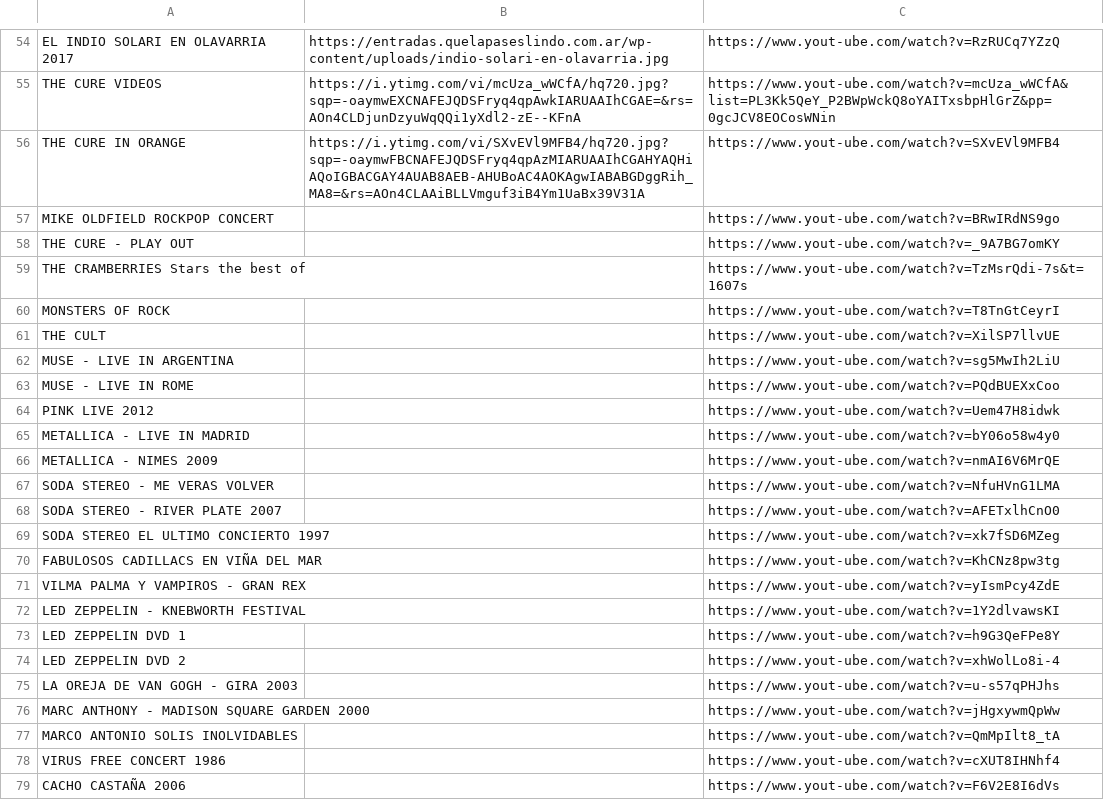
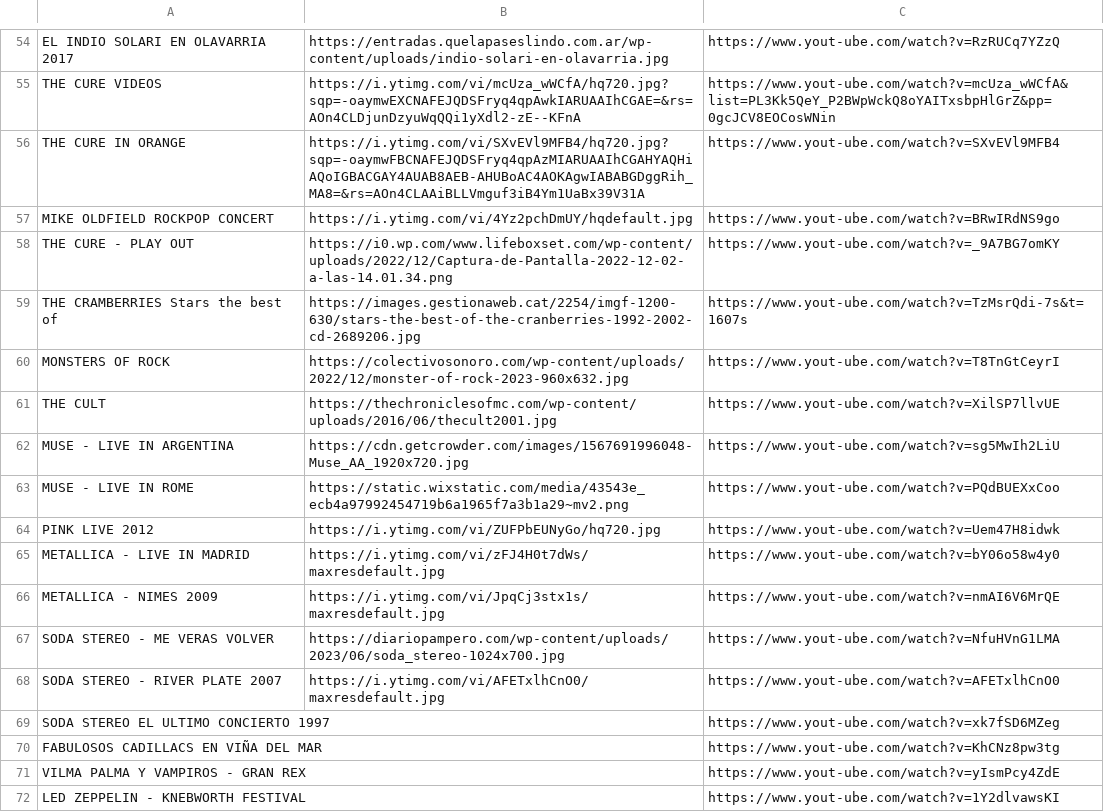
Before and after one commit to galvanoteca2001/FLOW, a CSV file: movie.csv, drawn as a sheet; only a part is shown, gaps mark what is left out; the shorter side is filled out with more unchanged rows.

Commit message:
Update movie.csv

```diff
--- a/movie.csv
+++ b/movie.csv
@@ -56,14 +56,14 @@ THE CURE VIDEOS,https://i.ytimg.com/vi/mcUza_wWCfA/hq720.jpg?sqp=-oaymwEXCNAFEJQ
 THE CURE IN ORANGE,https://i.ytimg.com/vi/SXvEVl9MFB4/hq720.jpg?sqp=-oaymwFBCNAFEJQDSFryq4qpAzMIARUAAIhCGAHYAQHiAQoIGBACGAY4AUAB8AEB-AHUBoAC4AOKAgwIABABGDggRih_MA8=&rs=AOn4CLAAiBLLVmguf3iB4Ym1UaBx39V31A,https://www.yout-ube.com/watch?v=SXvEVl9MFB4
-MIKE OLDFIELD ROCKPOP CONCERT,,https://www.yout-ube.com/watch?v=BRwIRdNS9go
-THE CURE - PLAY OUT,,https://www.yout-ube.com/watch?v=_9A7BG7omKY
-THE CRAMBERRIES Stars the best of,,https://www.yout-ube.com/watch?v=TzMsrQdi-7s&t=1607s
-MONSTERS OF ROCK,,https://www.yout-ube.com/watch?v=T8TnGtCeyrI
-THE CULT,,https://www.yout-ube.com/watch?v=XilSP7llvUE
-MUSE - LIVE IN ARGENTINA,,https://www.yout-ube.com/watch?v=sg5MwIh2LiU
-MUSE - LIVE IN ROME,,https://www.yout-ube.com/watch?v=PQdBUEXxCoo
-PINK LIVE 2012,,https://www.yout-ube.com/watch?v=Uem47H8idwk
-METALLICA - LIVE IN MADRID,,https://www.yout-ube.com/watch?v=bY06o58w4y0
-METALLICA - NIMES 2009,,https://www.yout-ube.com/watch?v=nmAI6V6MrQE
-SODA STEREO - ME VERAS VOLVER,,https://www.yout-ube.com/watch?v=NfuHVnG1LMA
-SODA STEREO - RIVER PLATE 2007,,https://www.yout-ube.com/watch?v=AFETxlhCnO0
+MIKE OLDFIELD ROCKPOP CONCERT,https://i.ytimg.com/vi/4Yz2pchDmUY/hqdefault.jpg,https://www.yout-ube.com/watch?v=BRwIRdNS9go
+THE CURE - PLAY OUT,https://i0.wp.com/www.lifeboxset.com/wp-content/uploads/2022/12/Captura-de-Pantalla-2022-12-02-a-las-14.01.34.png,https://www.yout-ube.com/watch?v=_9A7BG7omKY
+THE CRAMBERRIES Stars the best of,https://images.gestionaweb.cat/2254/imgf-1200-630/stars-the-best-of-the-cranberries-1992-2002-cd-2689206.jpg,https://www.yout-ube.com/watch?v=TzMsrQdi-7s&t=1607s
+MONSTERS OF ROCK,https://colectivosonoro.com/wp-content/uploads/2022/12/monster-of-rock-2023-960x632.jpg,https://www.yout-ube.com/watch?v=T8TnGtCeyrI
+THE CULT,https://thechroniclesofmc.com/wp-content/uploads/2016/06/thecult2001.jpg,https://www.yout-ube.com/watch?v=XilSP7llvUE
+MUSE - LIVE IN ARGENTINA,https://cdn.getcrowder.com/images/1567691996048-Muse_AA_1920x720.jpg,https://www.yout-ube.com/watch?v=sg5MwIh2LiU
+MUSE - LIVE IN ROME,https://static.wixstatic.com/media/43543e_ecb4a97992454719b6a1965f7a3b1a29~mv2.png,https://www.yout-ube.com/watch?v=PQdBUEXxCoo
+PINK LIVE 2012,https://i.ytimg.com/vi/ZUFPbEUNyGo/hq720.jpg,https://www.yout-ube.com/watch?v=Uem47H8idwk
+METALLICA - LIVE IN MADRID,https://i.ytimg.com/vi/zFJ4H0t7dWs/maxresdefault.jpg,https://www.yout-ube.com/watch?v=bY06o58w4y0
+METALLICA - NIMES 2009,https://i.ytimg.com/vi/JpqCj3stx1s/maxresdefault.jpg,https://www.yout-ube.com/watch?v=nmAI6V6MrQE
+SODA STEREO - ME VERAS VOLVER,https://diariopampero.com/wp-content/uploads/2023/06/soda_stereo-1024x700.jpg,https://www.yout-ube.com/watch?v=NfuHVnG1LMA
+SODA STEREO - RIVER PLATE 2007,https://i.ytimg.com/vi/AFETxlhCnO0/maxresdefault.jpg,https://www.yout-ube.com/watch?v=AFETxlhCnO0
 SODA STEREO EL ULTIMO CONCIERTO 1997,,https://www.yout-ube.com/watch?v=xk7fSD6MZeg
```
